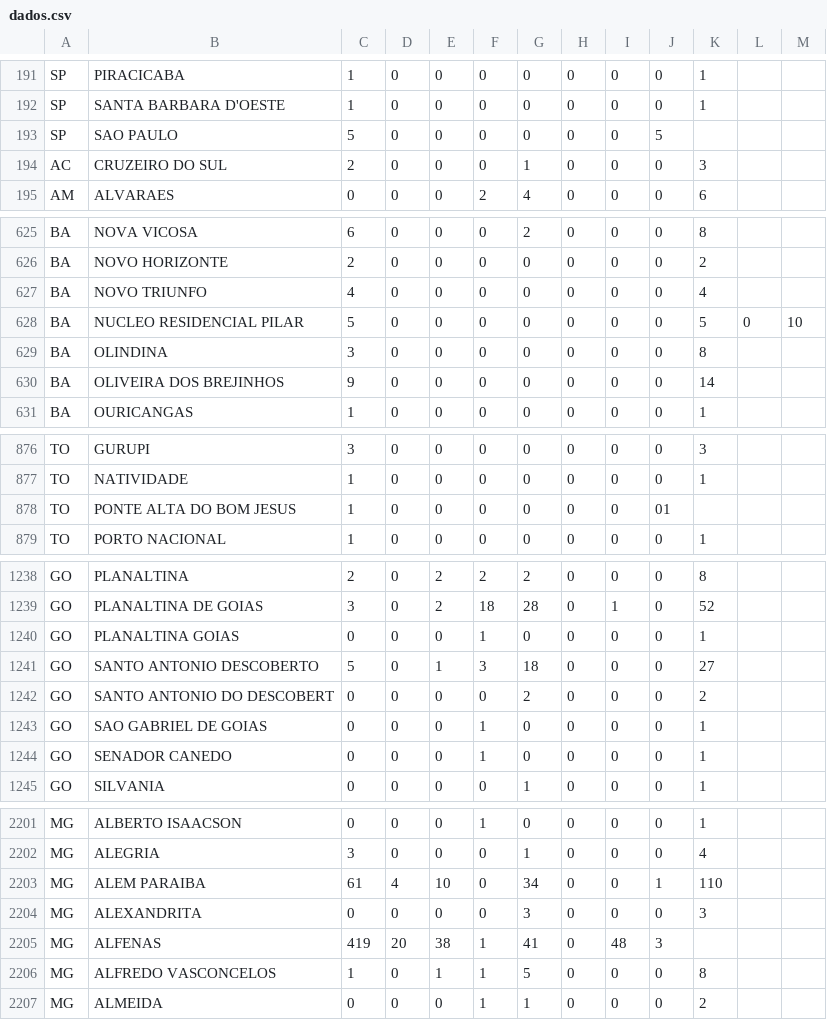
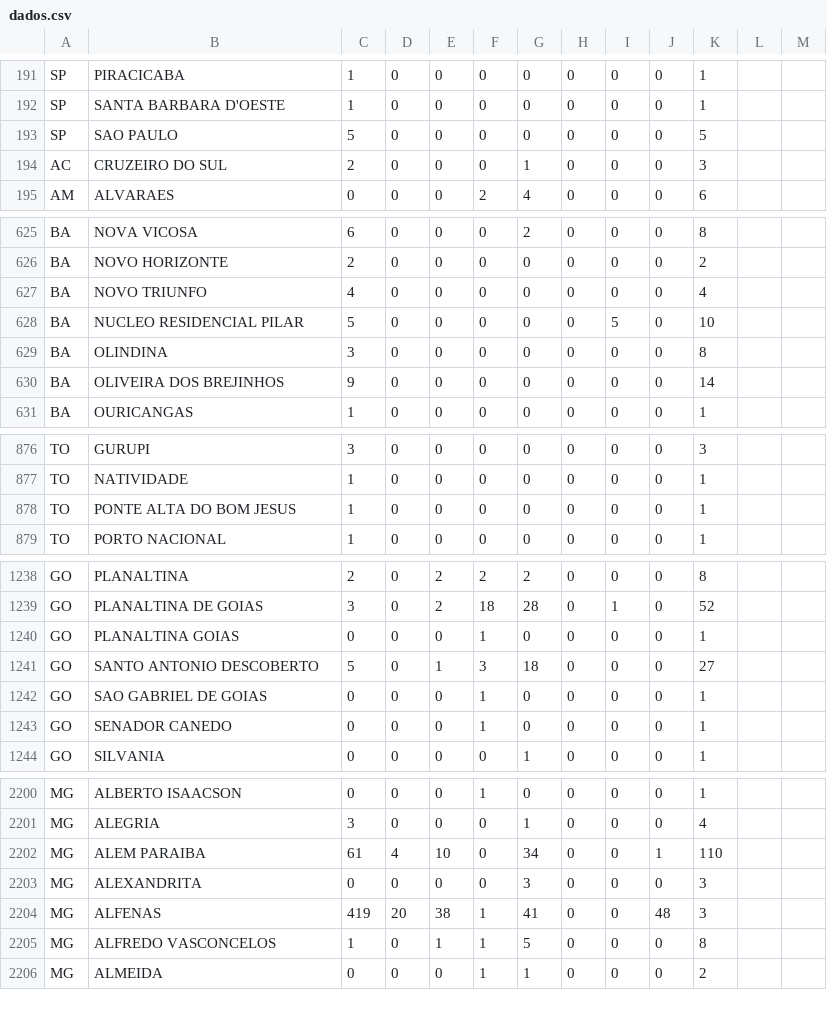
Before and after one commit to LucasAndrad/TF, a CSV file: dados.csv, drawn as a sheet; only a part is shown, gaps mark what is left out; the diff covers the shown part only.

```diff
--- a/dados.csv
+++ b/dados.csv
@@ -192,3 +192,3 @@ SP;PIRACICABA;1;0;0;0;0;0;0;0;1
 SP;SANTA BARBARA D'OESTE;1;0;0;0;0;0;0;0;1
-SP;SAO PAULO;5;0;0;0;0;0;0;5
+SP;SAO PAULO;5;0;0;0;0;0;0;0;5
 AC;CRUZEIRO DO SUL;2;0;0;0;1;0;0;0;3
@@ -627,3 +627,3 @@ BA;NOVO HORIZONTE;2;0;0;0;0;0;0;0;2
 BA;NOVO TRIUNFO;4;0;0;0;0;0;0;0;4
-BA;NUCLEO RESIDENCIAL PILAR;5;0;0;0;0;0;0;0;5;0;10
+BA;NUCLEO RESIDENCIAL PILAR;5;0;0;0;0;0;5;0;10
 BA;OLINDINA;3;0;0;0;0;0;0;0;8
@@ -877,3 +877,3 @@ TO;GURUPI;3;0;0;0;0;0;0;0;3
 TO;NATIVIDADE;1;0;0;0;0;0;0;0;1
-TO;PONTE ALTA DO BOM JESUS;1;0;0;0;0;0;0;01
+TO;PONTE ALTA DO BOM JESUS;1;0;0;0;0;0;0;0;1
 TO;PORTO  NACIONAL;1;0;0;0;0;0;0;0;1
@@ -1241,3 +1241,2 @@ GO;PLANALTINA  GOIAS;0;0;0;1;0;0;0;0;1
 GO;SANTO ANTONIO DESCOBERTO;5;0;1;3;18;0;0;0;27
-GO;SANTO ANTONIO DO DESCOBERT;0;0;0;0;2;0;0;0;2
 GO;SAO  GABRIEL  DE  GOIAS;0;0;0;1;0;0;0;0;1
@@ -2204,3 +2203,3 @@ MG;ALEM PARAIBA;61;4;10;0;34;0;0;1;110
 MG;ALEXANDRITA;0;0;0;0;3;0;0;0;3
-MG;ALFENAS;419;20;38;1;41;0;48;3
+MG;ALFENAS;419;20;38;1;41;0;0;48;3
 MG;ALFREDO  VASCONCELOS;1;0;1;1;5;0;0;0;8
```
Also changed, not shown: 34 edited cells elsewhere in this file, 1 other file.
